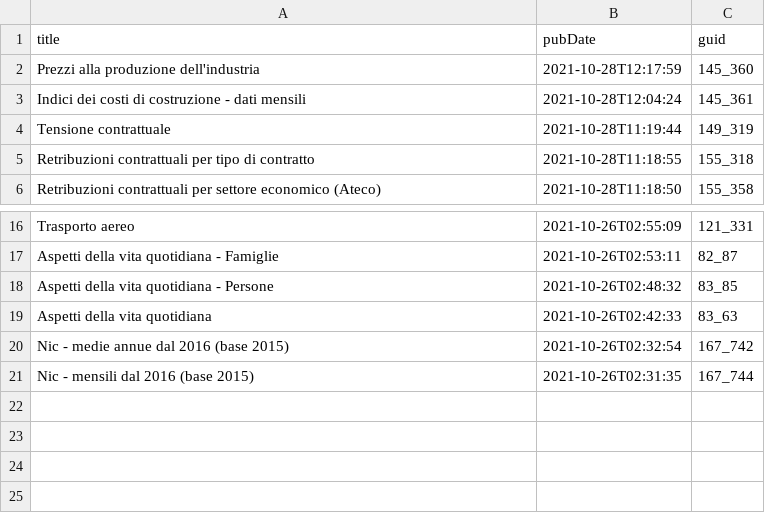
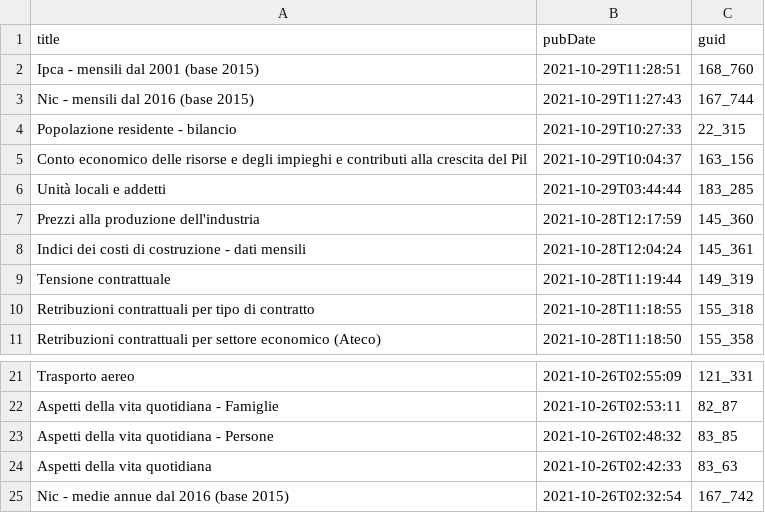
Before and after one commit to ondata/guida-api-istat, a CSV file: risorse/aggiornamenti.csv, drawn as a sheet; only a part is shown, gaps mark what is left out; removed rows and columns are numbered as before the commit, all else as after; the diff names each change by its address in the sheet, - before the commit and + after, or states it on an @@ line.

```diff
--- a/risorse/aggiornamenti.csv
+++ b/risorse/aggiornamenti.csv
+row 2: Ipca - mensili dal 2001 (base 2015) | 2021-10-29T11:28:51 | 168_760
+row 3: Nic - mensili dal 2016 (base 2015) | 2021-10-29T11:27:43 | 167_744
+row 4: Popolazione residente - bilancio | 2021-10-29T10:27:33 | 22_315
+row 5: Conto economico delle risorse e degli impieghi e contributi alla crescita del Pil | 2021-10-29T10:04:37 | 163_156
+row 6: Unità locali e addetti | 2021-10-29T03:44:44 | 183_285
-row 21: Nic - mensili dal 2016 (base 2015) | 2021-10-26T02:31:35 | 167_744
```
Also changed, not shown: 1 other file.
